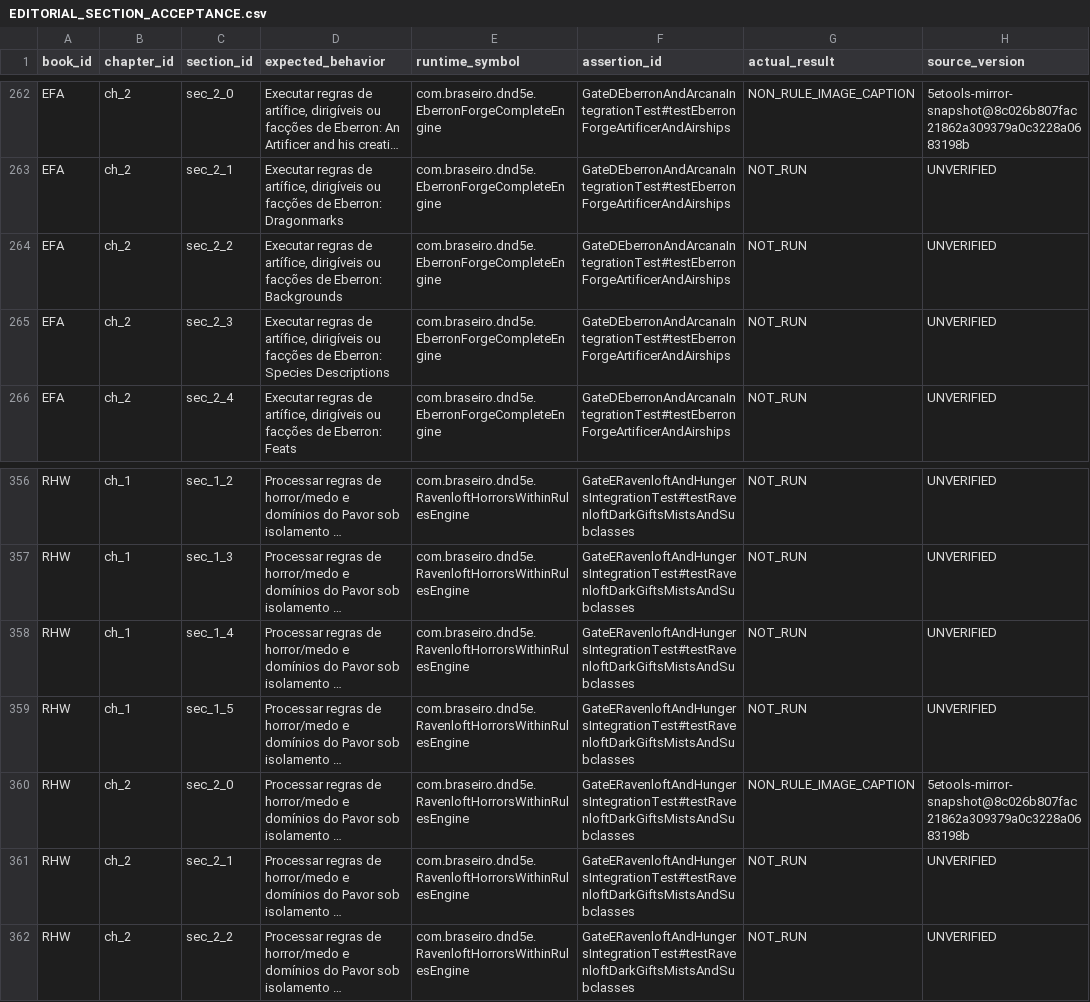
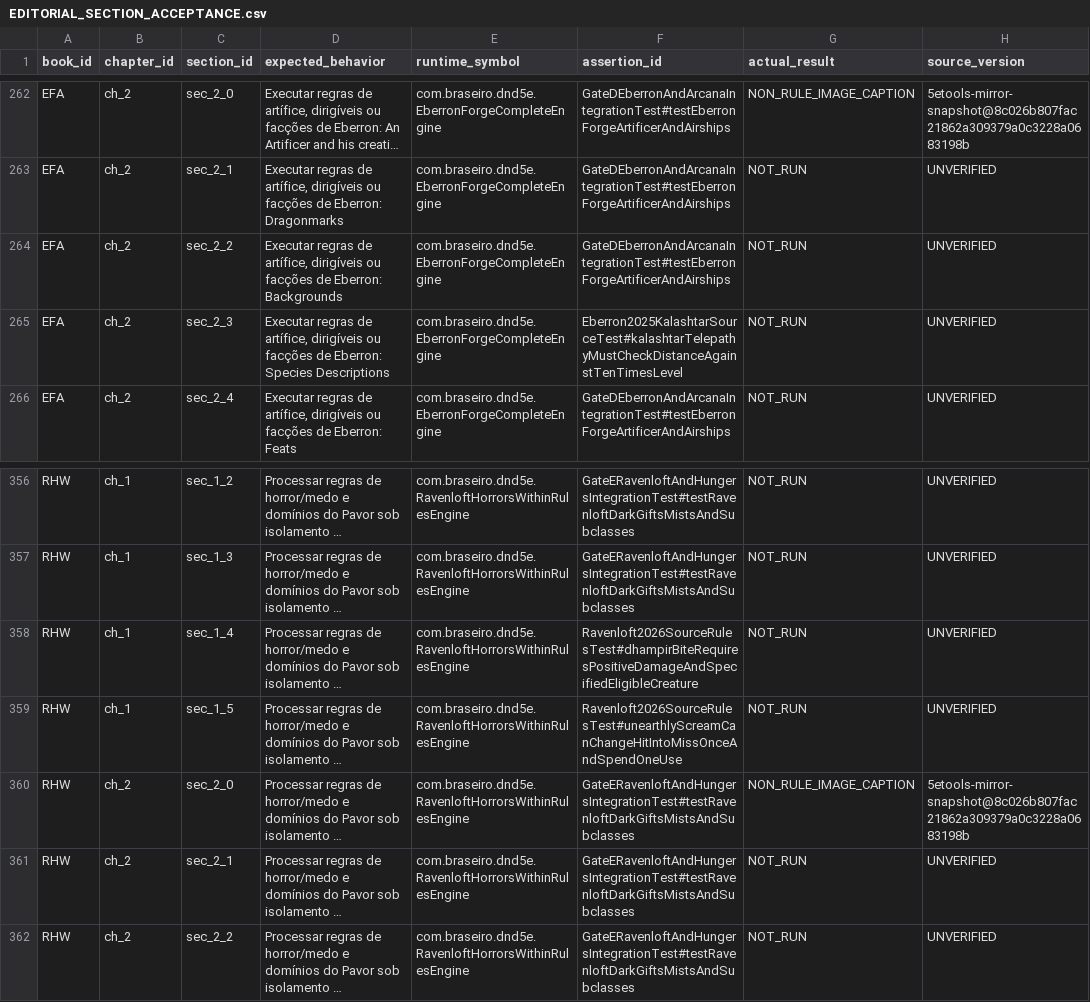
Before and after one commit to bra83/braseirobuild, a CSV file: dnd-normal/run247-mod005/docs/EDITORIAL_SECTION_ACCEPTANCE.csv, drawn as a sheet; only a part is shown, gaps mark what is left out; long unchanged cells end in …; the diff names each change by its address in the sheet, - before the commit and + after, or states it on an @@ line.

Commit message:
docs(dnd-new-books): map RHW 2026 and EFA 2025 source checks to 3 editorial sections

```diff
--- a/dnd-normal/run247-mod005/docs/EDITORIAL_SECTION_ACCEPTANCE.csv
+++ b/dnd-normal/run247-mod005/docs/EDITORIAL_SECTION_ACCEPTANCE.csv
-F265 (assertion_id): GateDEberronAndArcanaIntegrationTest#testEberronForgeArtificerAndAirships
+F265 (assertion_id): Eberron2025KalashtarSourceTest#kalashtarTelepathyMustCheckDistanceAgainstTenTimesLevel
-F358 (assertion_id): GateERavenloftAndHungersIntegrationTest#testRavenloftDarkGiftsMistsAndSubclasses
+F358 (assertion_id): Ravenloft2026SourceRulesTest#dhampirBiteRequiresPositiveDamageAndSpecifiedEligibleCreature
-F359 (assertion_id): GateERavenloftAndHungersIntegrationTest#testRavenloftDarkGiftsMistsAndSubclasses
+F359 (assertion_id): Ravenloft2026SourceRulesTest#unearthlyScreamCanChangeHitIntoMissOnceAndSpendOneUse
```
